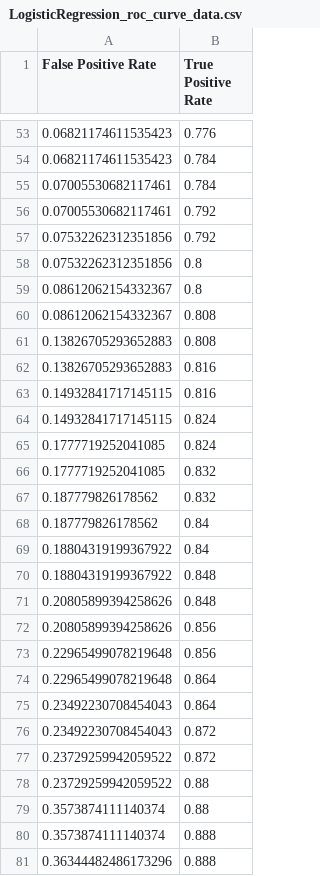
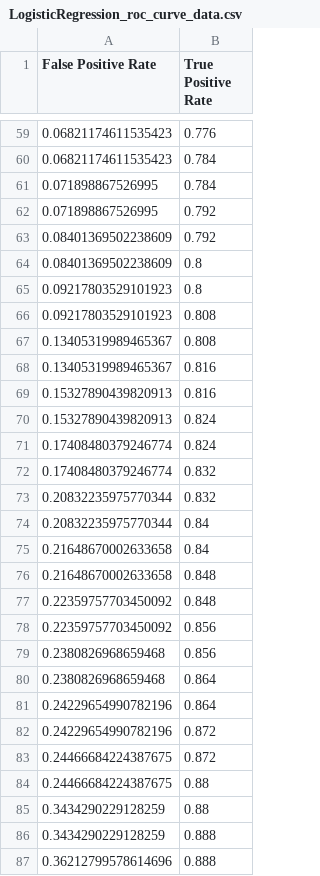
Before and after one commit to justanyone2023/bothawk_flask, a CSV file: training/result/LogisticRegression_roc_curve_data.csv, drawn as a sheet; only a part is shown, gaps mark what is left out; the diff covers the shown part only.

```diff
--- a/training/result/LogisticRegression_roc_curve_data.csv
+++ b/training/result/LogisticRegression_roc_curve_data.csv
@@ -54,28 +60,28 @@ False Positive Rate,True Positive Rate
 0.06821174611535423,0.784
-0.07005530682117461,0.784
-0.07005530682117461,0.792
-0.07532262312351856,0.792
-0.07532262312351856,0.8
-0.08612062154332367,0.8
-0.08612062154332367,0.808
-0.13826705293652883,0.808
-0.13826705293652883,0.816
-0.14932841717145115,0.816
-0.14932841717145115,0.824
-0.1777719252041085,0.824
-0.1777719252041085,0.832
-0.187779826178562,0.832
-0.187779826178562,0.84
-0.18804319199367922,0.84
-0.18804319199367922,0.848
-0.20805899394258626,0.848
-0.20805899394258626,0.856
-0.22965499078219648,0.856
-0.22965499078219648,0.864
-0.23492230708454043,0.864
-0.23492230708454043,0.872
-0.23729259942059522,0.872
-0.23729259942059522,0.88
-0.3573874111140374,0.88
-0.3573874111140374,0.888
-0.36344482486173296,0.888
+0.071898867526995,0.784
+0.071898867526995,0.792
+0.08401369502238609,0.792
+0.08401369502238609,0.8
+0.09217803529101923,0.8
+0.09217803529101923,0.808
+0.13405319989465367,0.808
+0.13405319989465367,0.816
+0.15327890439820913,0.816
+0.15327890439820913,0.824
+0.17408480379246774,0.824
+0.17408480379246774,0.832
+0.20832235975770344,0.832
+0.20832235975770344,0.84
+0.21648670002633658,0.84
+0.21648670002633658,0.848
+0.22359757703450092,0.848
+0.22359757703450092,0.856
+0.2380826968659468,0.856
+0.2380826968659468,0.864
+0.24229654990782196,0.864
+0.24229654990782196,0.872
+0.24466684224387675,0.872
+0.24466684224387675,0.88
+0.3434290229128259,0.88
+0.3434290229128259,0.888
+0.36212799578614696,0.888
```
Also changed, not shown: 29 added rows, 23 removed rows and 43 edited cells elsewhere in this file, training/result/GaussianNB_pr_curve_data.csv, training/result/GaussianNB_roc_curve_data.csv, 47 other files.
